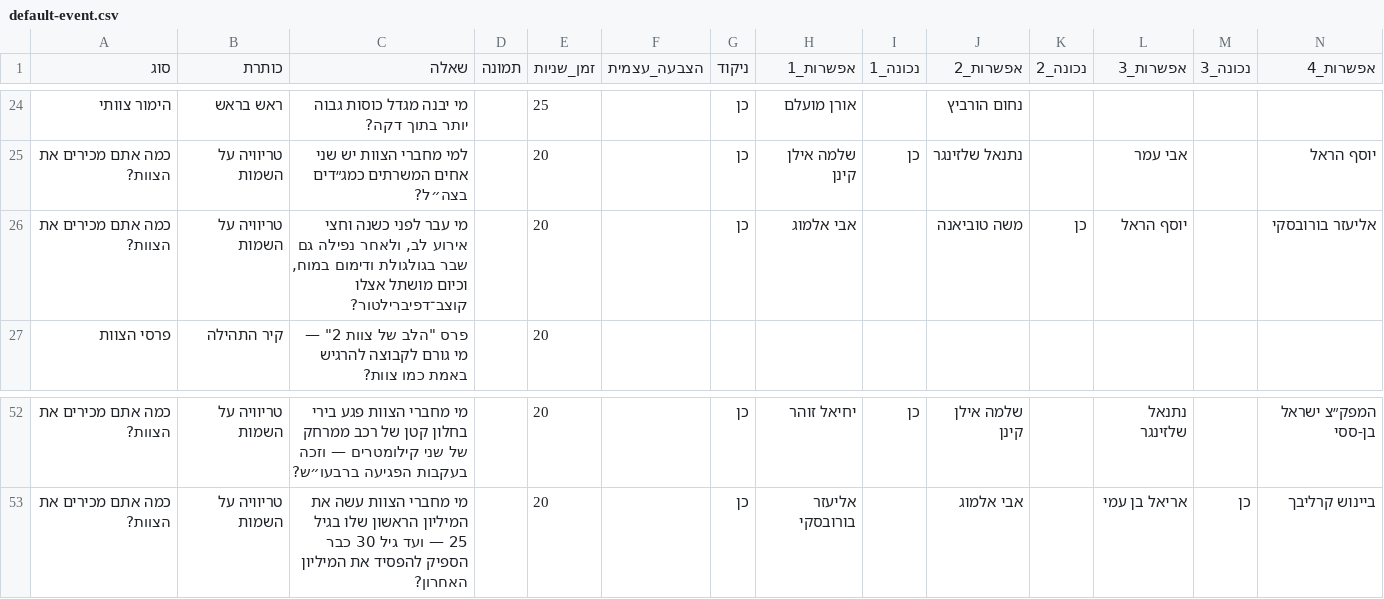
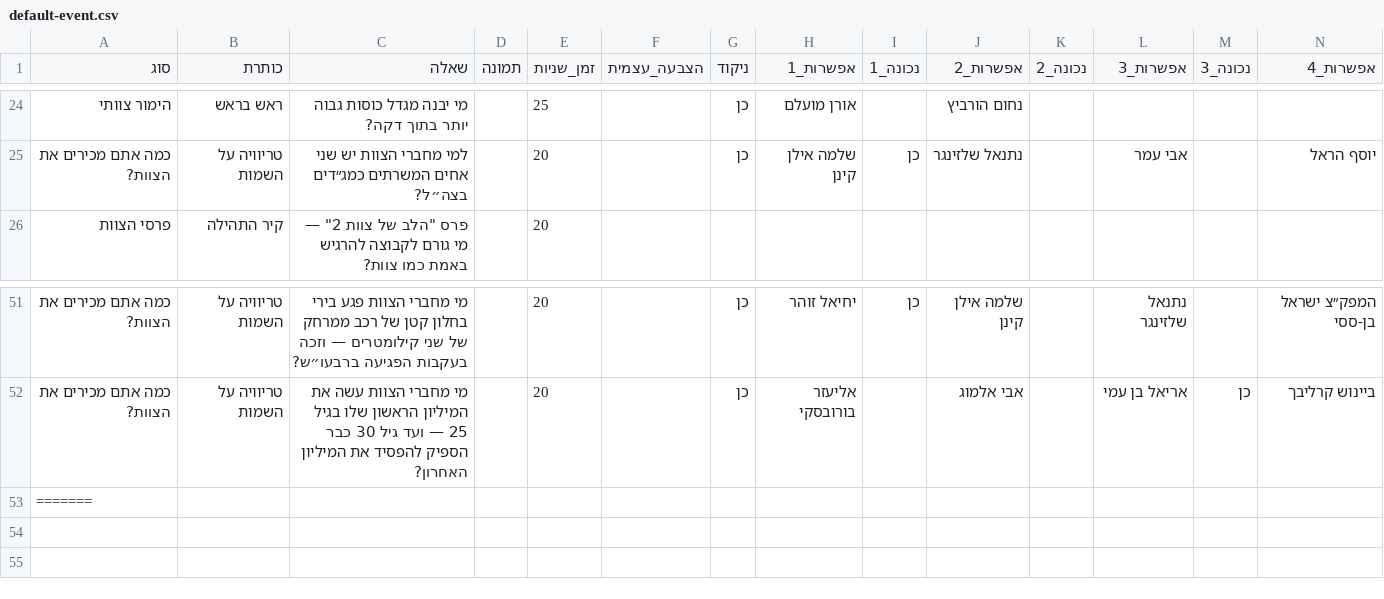
Before and after one commit to BEINUSH/tzevet-2, a CSV file: prisma/default-event.csv, drawn as a sheet; only a part is shown, gaps mark what is left out; removed rows and columns are numbered as before the commit, all else as after; rows hold the shown columns only; the diff names each change by its address in the sheet, - before the commit and + after, or states it on an @@ line.

```diff
--- a/prisma/default-event.csv
+++ b/prisma/default-event.csv
-row 26: כמה אתם מכירים את הצוות? | טריוויה על השמות | מי עבר לפני כשנה וחצי אירוע לב, ולאחר נפילה גם שבר בגולגולת ודימום במוח, וכיום מושתל אצלו קוצב־דפיברילטור? |  | 20 |  | כן | אבי אלמוג |  | משה טוביאנה | כן | יוסף הראל |  | אליעזר בורובסקי
+row 53: =======
```
Also changed, not shown: 1 other file.
